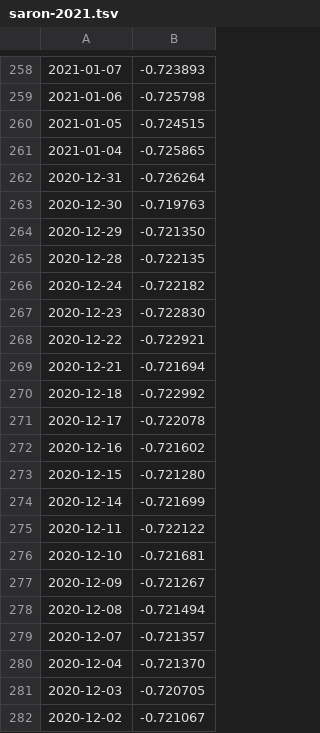
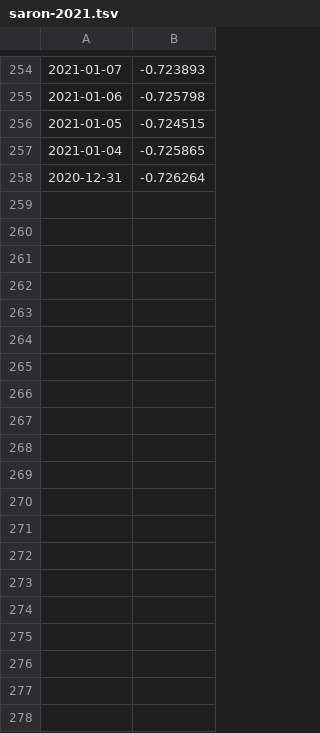
Before and after one commit to mike-seger/six-public, a TSV file: src/main/resources/static/data/saron-2021.tsv, drawn as a sheet; only a part is shown, gaps mark what is left out; the diff covers the shown part only.

```diff
--- a/src/main/resources/static/data/saron-2021.tsv
+++ b/src/main/resources/static/data/saron-2021.tsv
@@ -262,21 +258 @@
 2020-12-31	-0.726264
-2020-12-30	-0.719763
-2020-12-29	-0.721350
-2020-12-28	-0.722135
-2020-12-24	-0.722182
-2020-12-23	-0.722830
-2020-12-22	-0.722921
-2020-12-21	-0.721694
-2020-12-18	-0.722992
-2020-12-17	-0.722078
-2020-12-16	-0.721602
-2020-12-15	-0.721280
-2020-12-14	-0.721699
-2020-12-11	-0.722122
-2020-12-10	-0.721681
-2020-12-09	-0.721267
-2020-12-08	-0.721494
-2020-12-07	-0.721357
-2020-12-04	-0.721370
-2020-12-03	-0.720705
-2020-12-02	-0.721067
```
Also changed, not shown: 18 removed rows elsewhere in this file, 6 other files.
